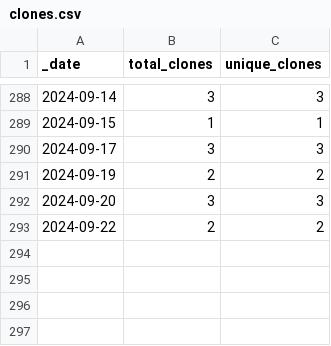
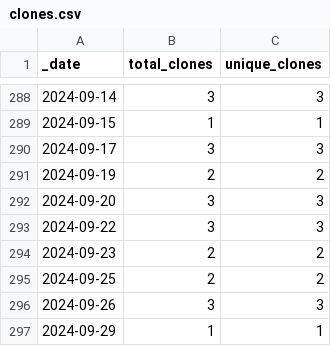
Before and after one commit to roberts-farm-of-ideas/6, a CSV file: traffic/clones.csv, drawn as a sheet; only a part is shown, gaps mark what is left out.

Commit message:
GitHub traffic

```diff
--- a/traffic/clones.csv
+++ b/traffic/clones.csv
@@ -292,2 +292,6 @@ _date,total_clones,unique_clones
 2024-09-20,3,3
-2024-09-22,2,2
+2024-09-22,3,3
+2024-09-23,2,2
+2024-09-25,2,2
+2024-09-26,3,3
+2024-09-29,1,1
```
Also changed, not shown: 1 other file.
